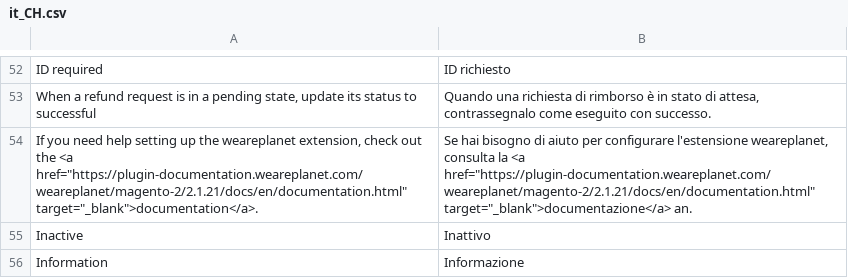
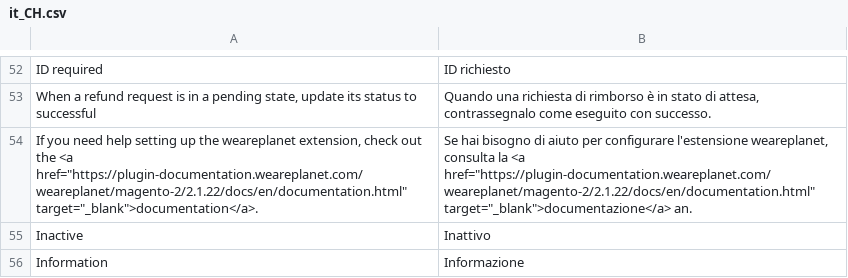
Before and after one commit to weareplanet/magento-2, a CSV file: i18n/it_CH.csv, drawn as a sheet; only a part is shown, gaps mark what is left out.

```diff
--- a/i18n/it_CH.csv
+++ b/i18n/it_CH.csv
@@ -53,3 +53,3 @@
 "When a refund request is in a pending state, update its status to successful", "Quando una richiesta di rimborso è in stato di attesa, contrassegnalo come eseguito con successo."
-"If you need help setting up the weareplanet extension, check out the <a href=""https://plugin-documentation.weareplanet.com/weareplanet/magento-2/2.1.21/docs/en/documentation.html"" target=""_blank"">documentation</a>.","Se hai bisogno di aiuto per configurare l'estensione weareplanet, consulta la <a href=""https://plugin-documentation.weareplanet.com/weareplanet/magento-2/2.1.21/docs/en/documentation.html"" target=""_blank"">documentazione</a> an."
+"If you need help setting up the weareplanet extension, check out the <a href=""https://plugin-documentation.weareplanet.com/weareplanet/magento-2/2.1.22/docs/en/documentation.html"" target=""_blank"">documentation</a>.","Se hai bisogno di aiuto per configurare l'estensione weareplanet, consulta la <a href=""https://plugin-documentation.weareplanet.com/weareplanet/magento-2/2.1.22/docs/en/documentation.html"" target=""_blank"">documentazione</a> an."
 "Inactive","Inattivo"
```
Also changed, not shown: i18n/de_CH.csv, i18n/de_DE.csv, 11 other files.
